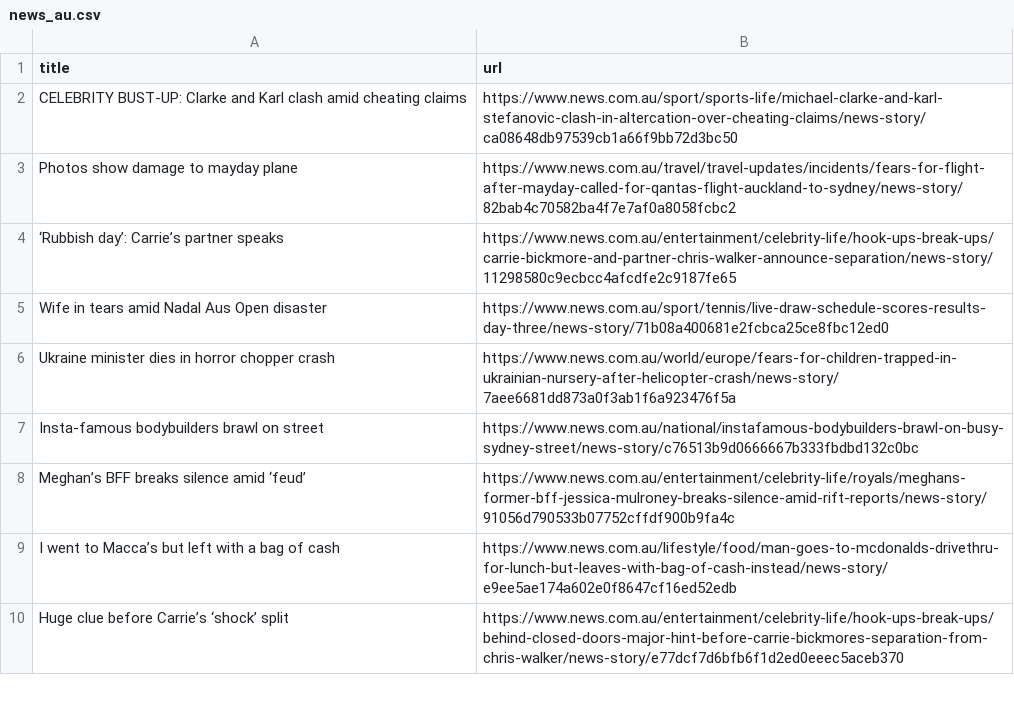
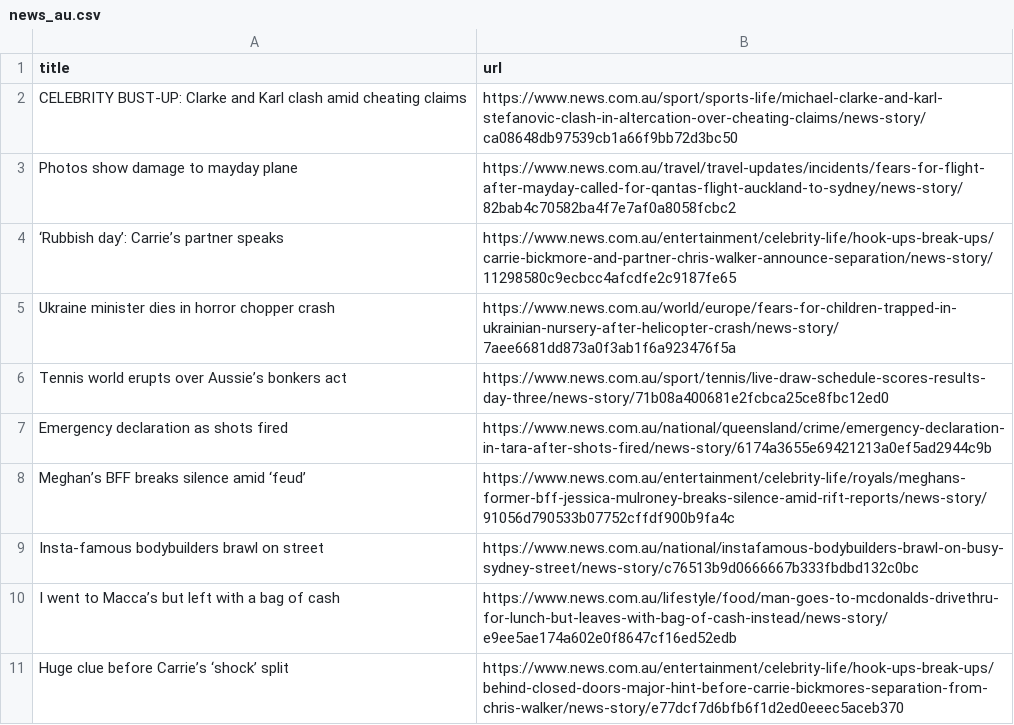
Before and after one commit to vlsachdev/automatic-scraper-news-au, a CSV file: news_au.csv, drawn as a sheet; only a part is shown; the diff covers the shown part only.

```diff
--- a/news_au.csv
+++ b/news_au.csv
@@ -4,6 +4,7 @@ Photos show damage to mayday plane,https://www.news.com.au/travel/travel-updates
 ‘Rubbish day’: Carrie’s partner speaks,https://www.news.com.au/entertainment/celebrity-life/hook-ups-break-ups/carrie-bickmore-and-partner-chris-walker-announce-separation/news-story/11298580c9ecbcc4afcdfe2c9187fe65
-Wife in tears amid Nadal Aus Open disaster,https://www.news.com.au/sport/tennis/live-draw-schedule-scores-results-day-three/news-story/71b08a400681e2fcbca25ce8fbc12ed0
 Ukraine minister dies in horror chopper crash,https://www.news.com.au/world/europe/fears-for-children-trapped-in-ukrainian-nursery-after-helicopter-crash/news-story/7aee6681dd873a0f3ab1f6a923476f5a
+Tennis world erupts over Aussie’s bonkers act,https://www.news.com.au/sport/tennis/live-draw-schedule-scores-results-day-three/news-story/71b08a400681e2fcbca25ce8fbc12ed0
+Emergency declaration as shots fired,https://www.news.com.au/national/queensland/crime/emergency-declaration-in-tara-after-shots-fired/news-story/6174a3655e69421213a0ef5ad2944c9b
+Meghan’s BFF breaks silence amid ‘feud’,https://www.news.com.au/entertainment/celebrity-life/royals/meghans-former-bff-jessica-mulroney-breaks-silence-amid-rift-reports/news-story/91056d790533b07752cffdf900b9fa4c
 Insta-famous bodybuilders brawl on street,https://www.news.com.au/national/instafamous-bodybuilders-brawl-on-busy-sydney-street/news-story/c76513b9d0666667b333fbdbd132c0bc
-Meghan’s BFF breaks silence amid ‘feud’,https://www.news.com.au/entertainment/celebrity-life/royals/meghans-former-bff-jessica-mulroney-breaks-silence-amid-rift-reports/news-story/91056d790533b07752cffdf900b9fa4c
 I went to Macca’s but left with a bag of cash,https://www.news.com.au/lifestyle/food/man-goes-to-mcdonalds-drivethru-for-lunch-but-leaves-with-bag-of-cash-instead/news-story/e9ee5ae174a602e0f8647cf16ed52edb
```
Also changed, not shown: 2 added rows, 3 removed rows and 2 moved rows elsewhere in this file.
